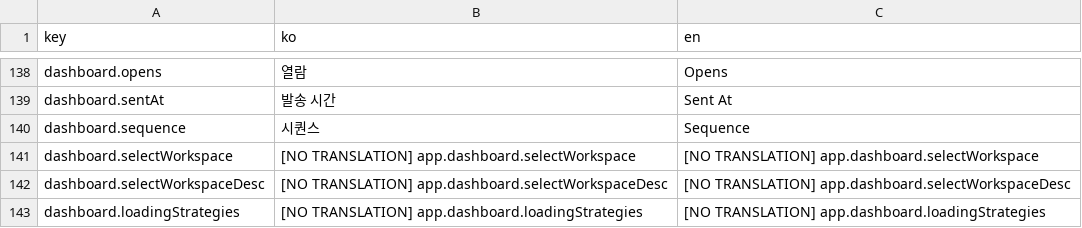
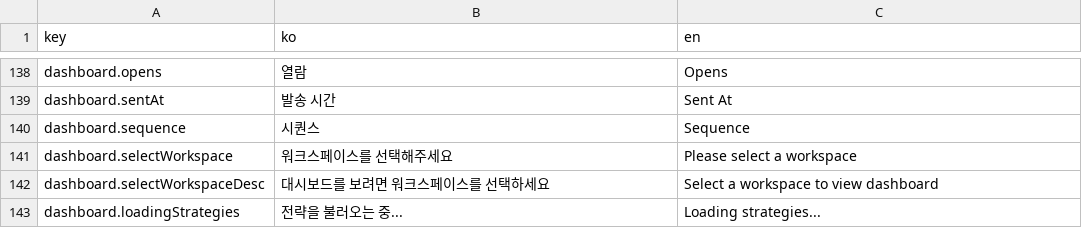
Before and after one commit to iyeaaa/loki-reference-skill, a CSV file: admin/locales/app.csv, drawn as a sheet; only a part is shown, gaps mark what is left out.

Commit message:
fix(i18n): add missing translations for 160 keys across 15 locale files (#400)
- settings.csv: signature and danger zone translations
- sequences.csv: stepsList, enrollments, bulkAction, designer node translations
- sidebar.csv: company setup translation
- app.csv: dashboard workspace translations
- login.csv: Google login and signup translations
- dashboard.csv: period settings and workspace translations
- workspace.csv: not selected translation
- thread.csv: loading, messages, reply translations
- table.csv: loading translation
- message.csv: loading translation
- email.csv: invalid recipient translation
- bigquery-search.csv: all emails translation
- auth.csv: login required translation
- aiSummary.csv: AI summary related translations
- ai.csv: AI generation and suggestion translations

```diff
--- a/admin/locales/app.csv
+++ b/admin/locales/app.csv
@@ -140,4 +140,4 @@ dashboard.sentAt,발송 시간,Sent At
 dashboard.sequence,시퀀스,Sequence
-dashboard.selectWorkspace,[NO TRANSLATION] app.dashboard.selectWorkspace,[NO TRANSLATION] app.dashboard.selectWorkspace
-dashboard.selectWorkspaceDesc,[NO TRANSLATION] app.dashboard.selectWorkspaceDesc,[NO TRANSLATION] app.dashboard.selectWorkspaceDesc
-dashboard.loadingStrategies,[NO TRANSLATION] app.dashboard.loadingStrategies,[NO TRANSLATION] app.dashboard.loadingStrategies
+dashboard.selectWorkspace,워크스페이스를 선택해주세요,Please select a workspace
+dashboard.selectWorkspaceDesc,대시보드를 보려면 워크스페이스를 선택하세요,Select a workspace to view dashboard
+dashboard.loadingStrategies,전략을 불러오는 중...,Loading strategies...
```
Also changed, not shown: admin/locales/aiSummary.csv, admin/locales/dashboard.csv, 11 other files.
